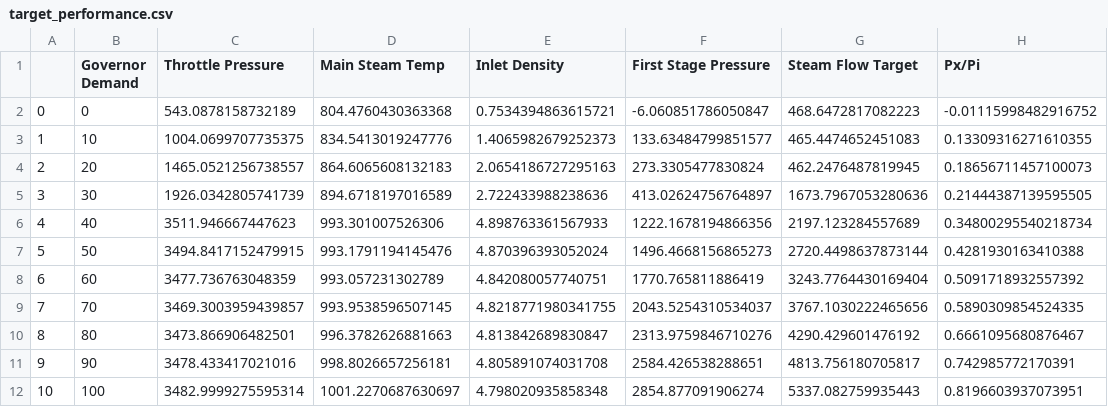
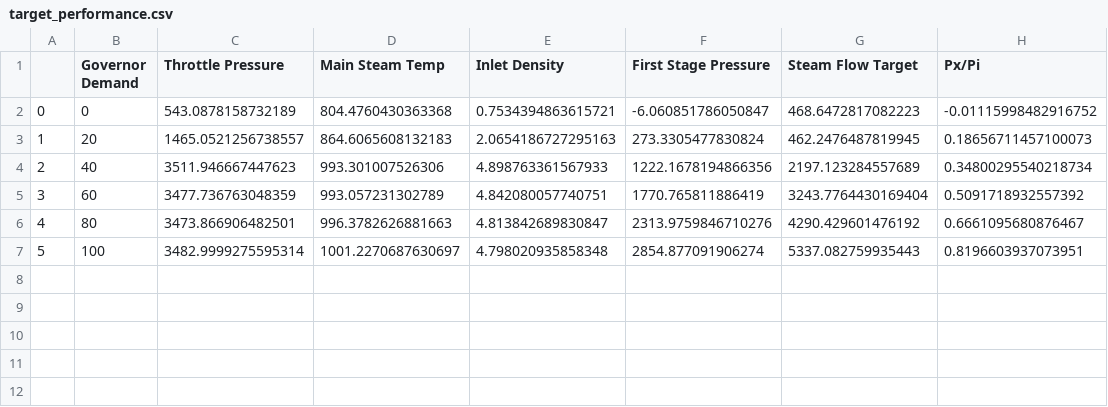
Before and after one commit to matthew-david-hawkins/Steam-Turbine-Valve-Analysis, a CSV file: projects/Bowen1/target_performance.csv, drawn as a sheet; removed rows and columns are numbered as before the commit, all else as after; the diff names each change by its address in the sheet, - before the commit and + after, or states it on an @@ line.

```diff
--- a/projects/Bowen1/target_performance.csv
+++ b/projects/Bowen1/target_performance.csv
-row 3: 1 | 10 | 1004.0699707735375 | 834.5413019247776 | 1.4065982679252373 | 133.63484799851577 | 465.4474652451083 | 0.13309316271610355
@@ column A renumbered from row 3 down @@
-row 5: 3 | 30 | 1926.0342805741739 | 894.6718197016589 | 2.722433988238636 | 413.02624756764897 | 1673.7967053280636 | 0.21444387139595505
-row 7: 5 | 50 | 3494.8417152479915 | 993.1791194145476 | 4.870396393052024 | 1496.4668156865273 | 2720.4498637873144 | 0.4281930163410388
-row 9: 7 | 70 | 3469.3003959439857 | 993.9538596507145 | 4.8218771980341755 | 2043.5254310534037 | 3767.1030222465656 | 0.5890309854524335
-row 11: 9 | 90 | 3478.433417021016 | 998.8026657256181 | 4.805891074031708 | 2584.426538288651 | 4813.756180705817 | 0.742985772170391
```
Also changed, not shown: projects/Bowen1/gov_trim_curve.csv, 2 other files.
